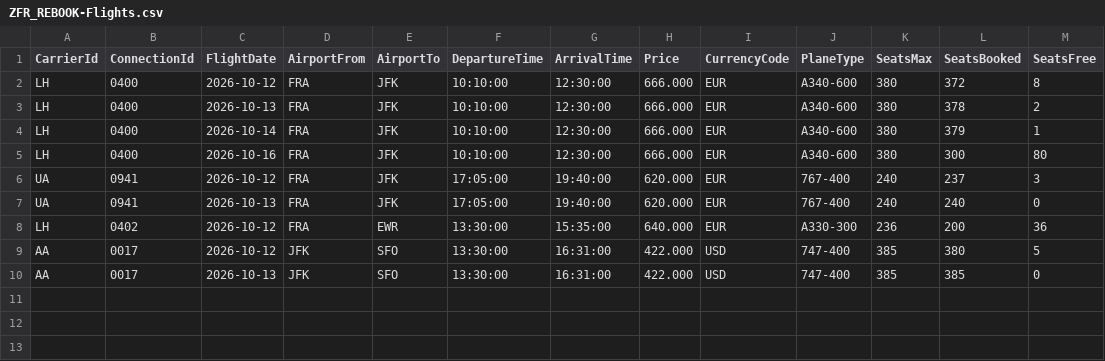
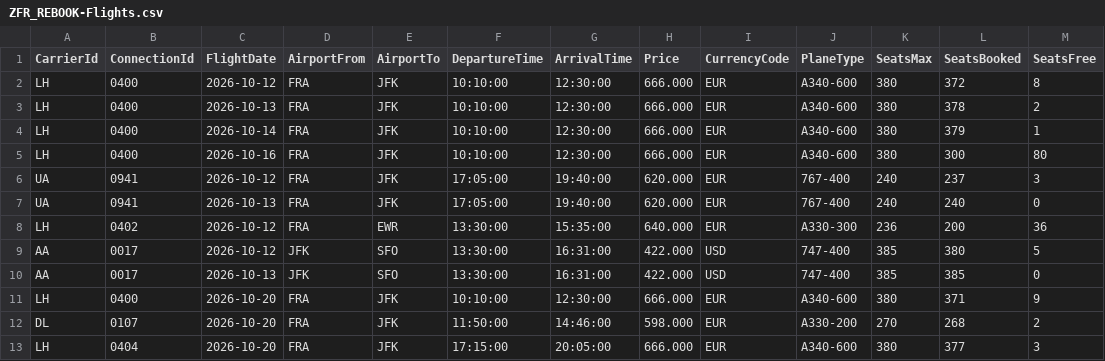
Before and after one commit to Kamilkov/flight-rescue, a CSV file: srv/external/data/ZFR_REBOOK-Flights.csv, drawn as a sheet.

```diff
--- a/srv/external/data/ZFR_REBOOK-Flights.csv
+++ b/srv/external/data/ZFR_REBOOK-Flights.csv
@@ -10 +10,4 @@ AA;0017;2026-10-12;JFK;SFO;13:30:00;16:31:00;422.000;USD;747-400;385;380;5
 AA;0017;2026-10-13;JFK;SFO;13:30:00;16:31:00;422.000;USD;747-400;385;385;0
+LH;0400;2026-10-20;FRA;JFK;10:10:00;12:30:00;666.000;EUR;A340-600;380;371;9
+DL;0107;2026-10-20;FRA;JFK;11:50:00;14:46:00;598.000;EUR;A330-200;270;268;2
+LH;0404;2026-10-20;FRA;JFK;17:15:00;20:05:00;666.000;EUR;A340-600;380;377;3
```
Also changed, not shown: srv/external/data/ZFR_REBOOK-Bookings.csv, 7 other files.
